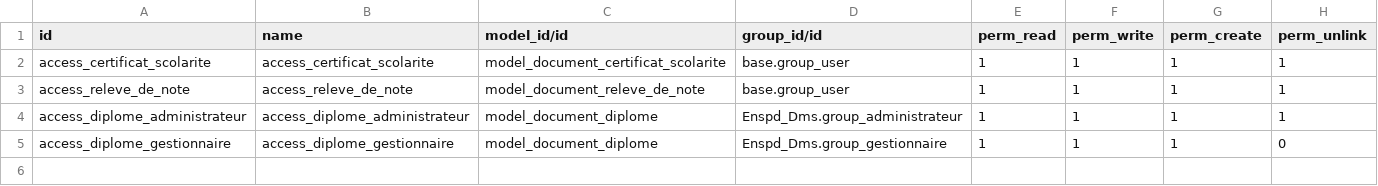
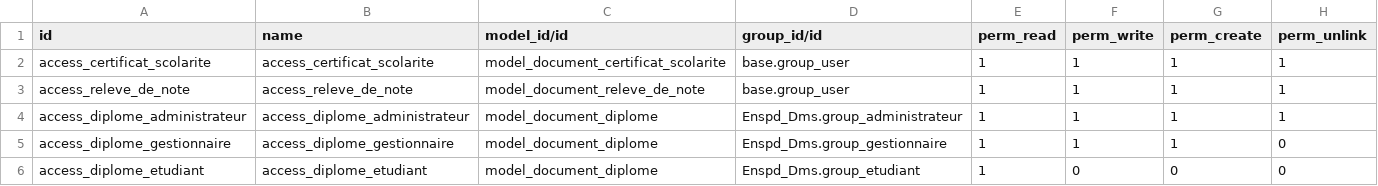
Before and after one commit to Lelouch0909/OdooDocsManager, a CSV file: security/ir.model.access.csv, drawn as a sheet.

Commit message:
ajout de la creation de compte utilisateur etudiant en cours

```diff
--- a/security/ir.model.access.csv
+++ b/security/ir.model.access.csv
@@ -5 +5,2 @@ access_diplome_administrateur,access_diplome_administrateur,model_document_diplo
 access_diplome_gestionnaire,access_diplome_gestionnaire,model_document_diplome,Enspd_Dms.group_gestionnaire,1,1,1,0
+access_diplome_etudiant,access_diplome_etudiant,model_document_diplome,Enspd_Dms.group_etudiant,1,0,0,0
```
Also changed, not shown: 5 other files.
